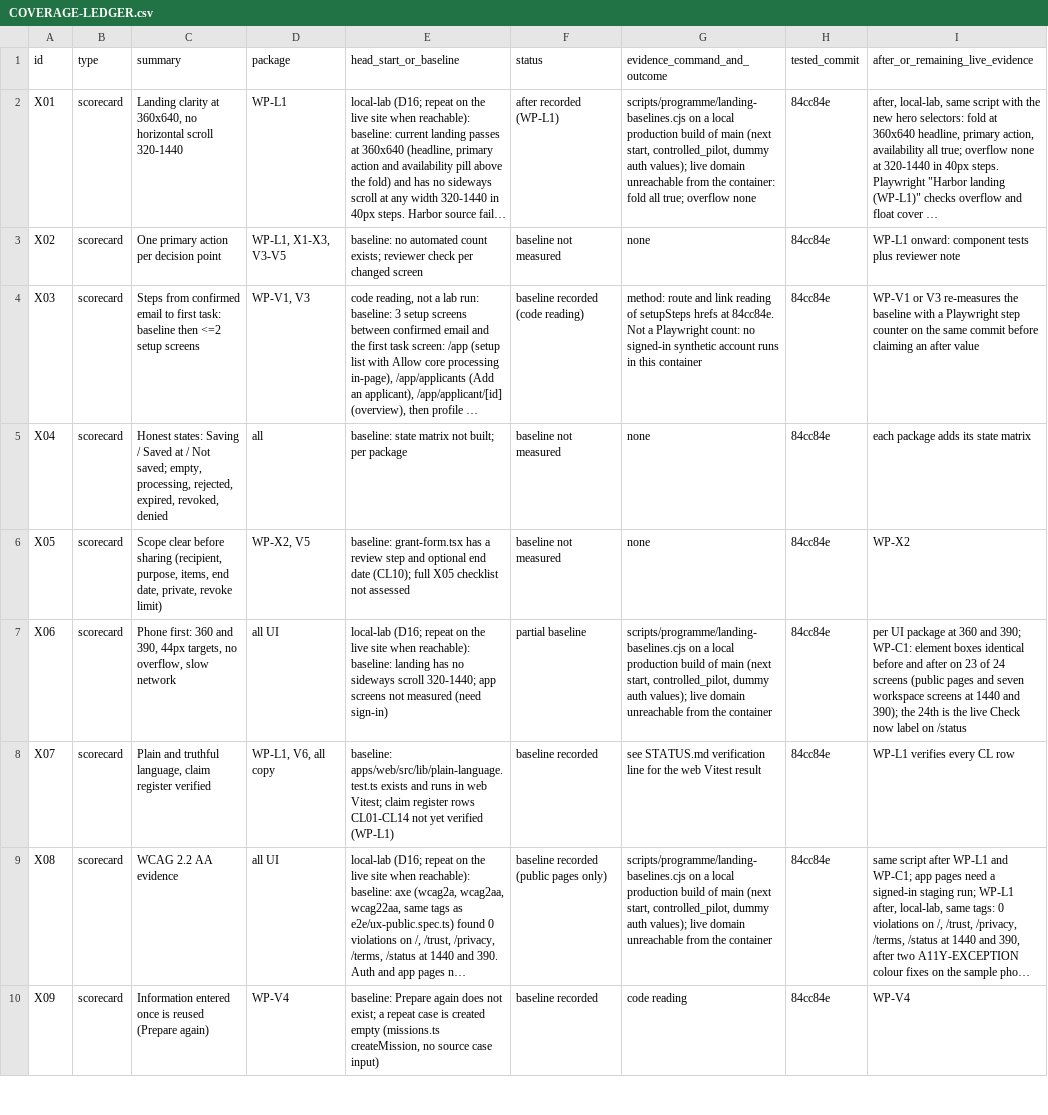
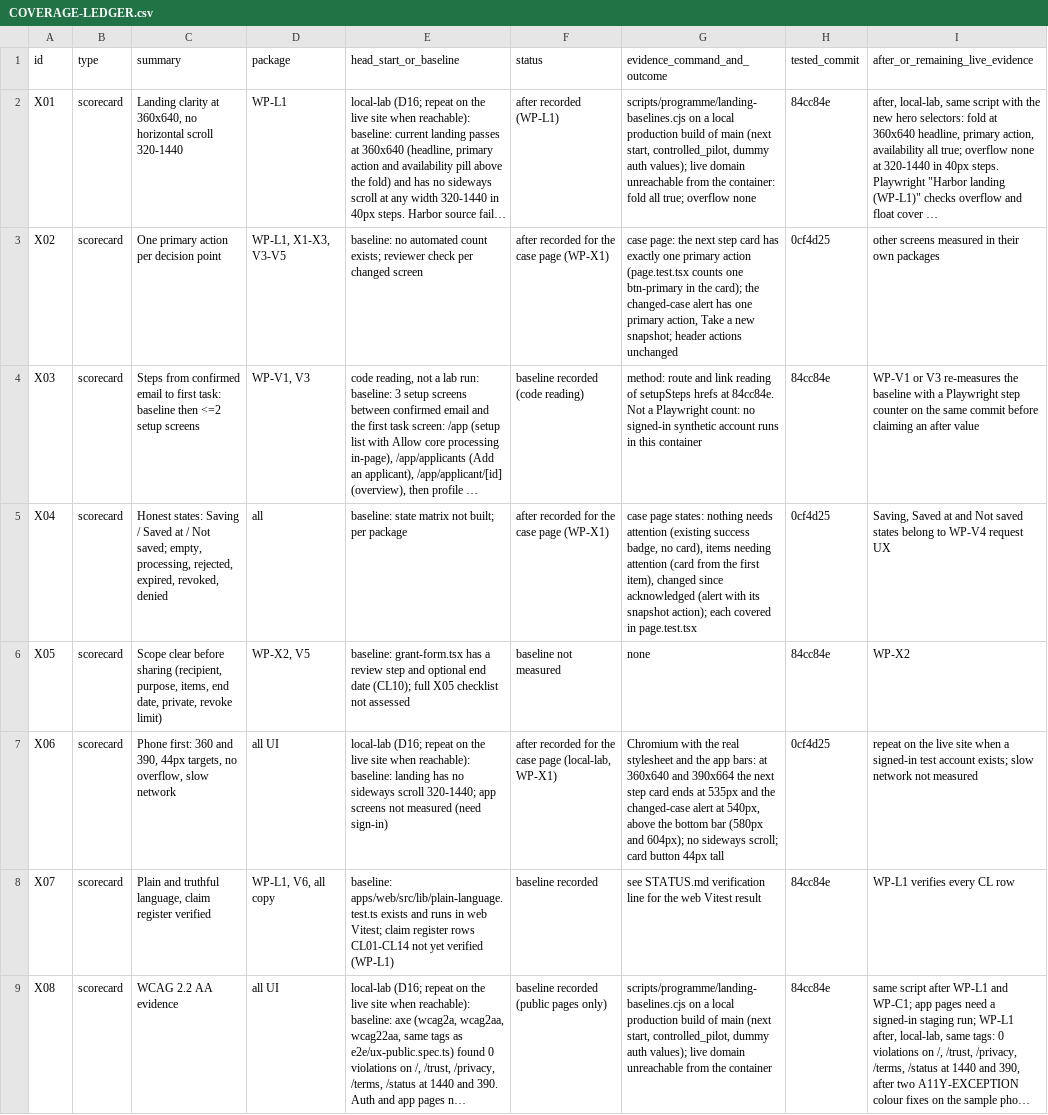
Before and after one commit to sadatnitex/visastack, a CSV file: docs/upgrades/programme/COVERAGE-LEDGER.csv, drawn as a sheet; only a part is shown; the shorter side is filled out with more unchanged rows; long unchanged cells end in …; the diff names each change by its address in the sheet, - before the commit and + after, or states it on an @@ line.

```diff
--- a/docs/upgrades/programme/COVERAGE-LEDGER.csv
+++ b/docs/upgrades/programme/COVERAGE-LEDGER.csv
-F3 (status): baseline not measured
+F3 (status): after recorded for the case page (WP-X1)
-G3 (evidence_command_and_outcome): none
+G3 (evidence_command_and_outcome): case page: the next step card has exactly one primary action (page.test.tsx counts one btn-primary in the card); the changed-case alert has one primary action, Take a new snapshot; header actions unchanged
-H3 (tested_commit): 84cc84e
+H3 (tested_commit): 0cf4d25
-I3 (after_or_remaining_live_evidence): WP-L1 onward: component tests plus reviewer note
+I3 (after_or_remaining_live_evidence): other screens measured in their own packages
-F5 (status): baseline not measured
+F5 (status): after recorded for the case page (WP-X1)
-G5 (evidence_command_and_outcome): none
+G5 (evidence_command_and_outcome): case page states: nothing needs attention (existing success badge, no card), items needing attention (card from the first item), changed since acknowledged (alert with its snapshot action); each covered in page.test.tsx
-H5 (tested_commit): 84cc84e
+H5 (tested_commit): 0cf4d25
-I5 (after_or_remaining_live_evidence): each package adds its state matrix
+I5 (after_or_remaining_live_evidence): Saving, Saved at and Not saved states belong to WP-V4 request UX
-F7 (status): partial baseline
+F7 (status): after recorded for the case page (local-lab, WP-X1)
-G7 (evidence_command_and_outcome): scripts/programme/landing-baselines.cjs on a local production build of main (next start, controlled_pilot, dummy auth values); live domain unreachable from the container
+G7 (evidence_command_and_outcome): Chromium with the real stylesheet and the app bars: at 360x640 and 390x664 the next step card ends at 535px and the changed-case alert at 540px, above the bottom bar (580px and 604px); no sideways scroll; card button 44px tall
-H7 (tested_commit): 84cc84e
+H7 (tested_commit): 0cf4d25
-I7 (after_or_remaining_live_evidence): per UI package at 360 and 390; WP-C1: element boxes identical before and after on 23 of 24 screens (public pages and seven workspace screens at 1440 and 390); the 24th is the live Check now label on /status
+I7 (after_or_remaining_live_evidence): repeat on the live site when a signed-in test account exists; slow network not measured
```
Also changed, not shown: 7 other files.
